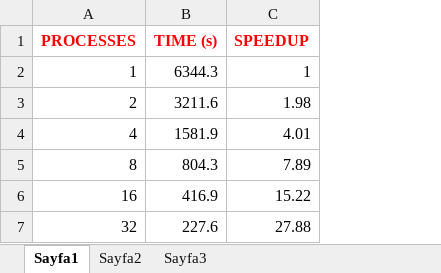
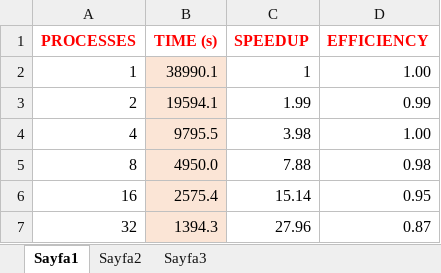
Before and after one commit to AxoyTO/Parallel_Closest_Object_Search, an Excel workbook: Results/results.xlsx, sheet Sayfa1, drawn as a sheet; values as stored, in another font and other column widths than the file's, no borders; charts and pictures not drawn; the diff names each change by its address in the sheet, - before the commit and + after, or states it on an @@ line.

```diff
--- a/Results/results.xlsx (sheet Sayfa1)
+++ b/Results/results.xlsx (sheet Sayfa1)
+column D (EFFICIENCY), rows 2-7: 1.00 | 0.99 | 1.00 | 0.98 | 0.95 | 0.87
-B2 (TIME (s)): 6344.3
+B2 (TIME (s)): 38990.1
-B2:B7 fill: none
+B2:B7 fill: #FBE5D6
-B3 (TIME (s)): 3211.6
+B3 (TIME (s)): 19594.1
-C3 (SPEEDUP): 1.98
+C3 (SPEEDUP): 1.99
-B4 (TIME (s)): 1581.9
+B4 (TIME (s)): 9795.5
-C4 (SPEEDUP): 4.01
+C4 (SPEEDUP): 3.98
-B5 (TIME (s)): 804.3
+B5 (TIME (s)): 4950.0
-C5 (SPEEDUP): 7.89
+C5 (SPEEDUP): 7.88
-B6 (TIME (s)): 416.9
+B6 (TIME (s)): 2575.4
-C6 (SPEEDUP): 15.22
+C6 (SPEEDUP): 15.14
-B7 (TIME (s)): 227.6
+B7 (TIME (s)): 1394.3
-C7 (SPEEDUP): 27.88
+C7 (SPEEDUP): 27.96
```
Also changed, not shown: sheet Sayfa3, charts or pictures.
